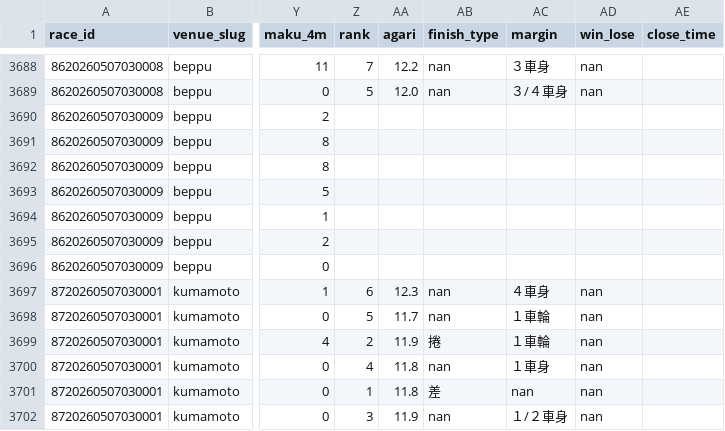
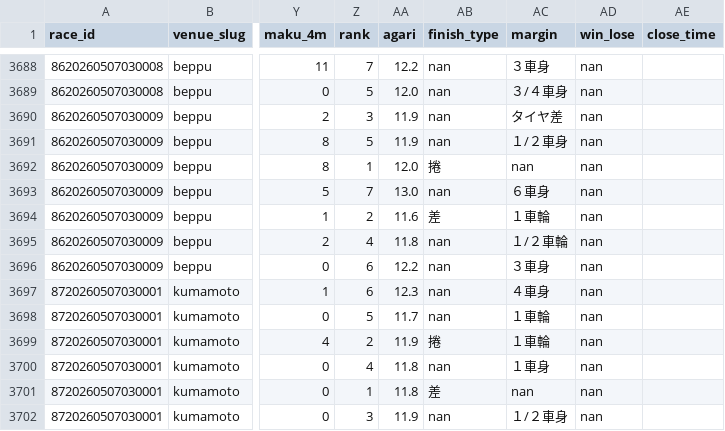
Before and after one commit to Kenseimk/keirin-data, a CSV file: keirin_data/2026_05_keirin.csv, drawn as a sheet; only a part is shown, gaps mark what is left out; the diff names each change by its address in the sheet, - before the commit and + after, or states it on an @@ line.

```diff
--- a/keirin_data/2026_05_keirin.csv
+++ b/keirin_data/2026_05_keirin.csv
-Z3690 (rank): (empty)
+Z3690 (rank): 3
-AA3690:AA3691 (agari): (empty)
+AA3690:AA3691 (agari): 11.9
-AB3690:AB3691 (finish_type): (empty)
+AB3690:AB3691 (finish_type): nan
-AC3690 (margin): (empty)
+AC3690 (margin): タイヤ差
-AD3690:AD3696 (win_lose): (empty)
+AD3690:AD3696 (win_lose): nan
-Z3691 (rank): (empty)
+Z3691 (rank): 5
-AC3691 (margin): (empty)
+AC3691 (margin): １/２車身
-Z3692 (rank): (empty)
+Z3692 (rank): 1
-AA3692 (agari): (empty)
+AA3692 (agari): 12.0
-AB3692 (finish_type): (empty)
+AB3692 (finish_type): 捲
-AC3692 (margin): (empty)
+AC3692 (margin): nan
-Z3693 (rank): (empty)
+Z3693 (rank): 7
-AA3693 (agari): (empty)
+AA3693 (agari): 13.0
-AB3693 (finish_type): (empty)
+AB3693 (finish_type): nan
-AC3693 (margin): (empty)
+AC3693 (margin): ６車身
-Z3694 (rank): (empty)
+Z3694 (rank): 2
-AA3694 (agari): (empty)
+AA3694 (agari): 11.6
-AB3694 (finish_type): (empty)
+AB3694 (finish_type): 差
-AC3694 (margin): (empty)
+AC3694 (margin): １車輪
-Z3695 (rank): (empty)
+Z3695 (rank): 4
-AA3695 (agari): (empty)
+AA3695 (agari): 11.8
-AB3695:AB3696 (finish_type): (empty)
+AB3695:AB3696 (finish_type): nan
-AC3695 (margin): (empty)
+AC3695 (margin): １/２車輪
-Z3696 (rank): (empty)
+Z3696 (rank): 6
-AA3696 (agari): (empty)
+AA3696 (agari): 12.2
-AC3696 (margin): (empty)
+AC3696 (margin): ３車身
```
